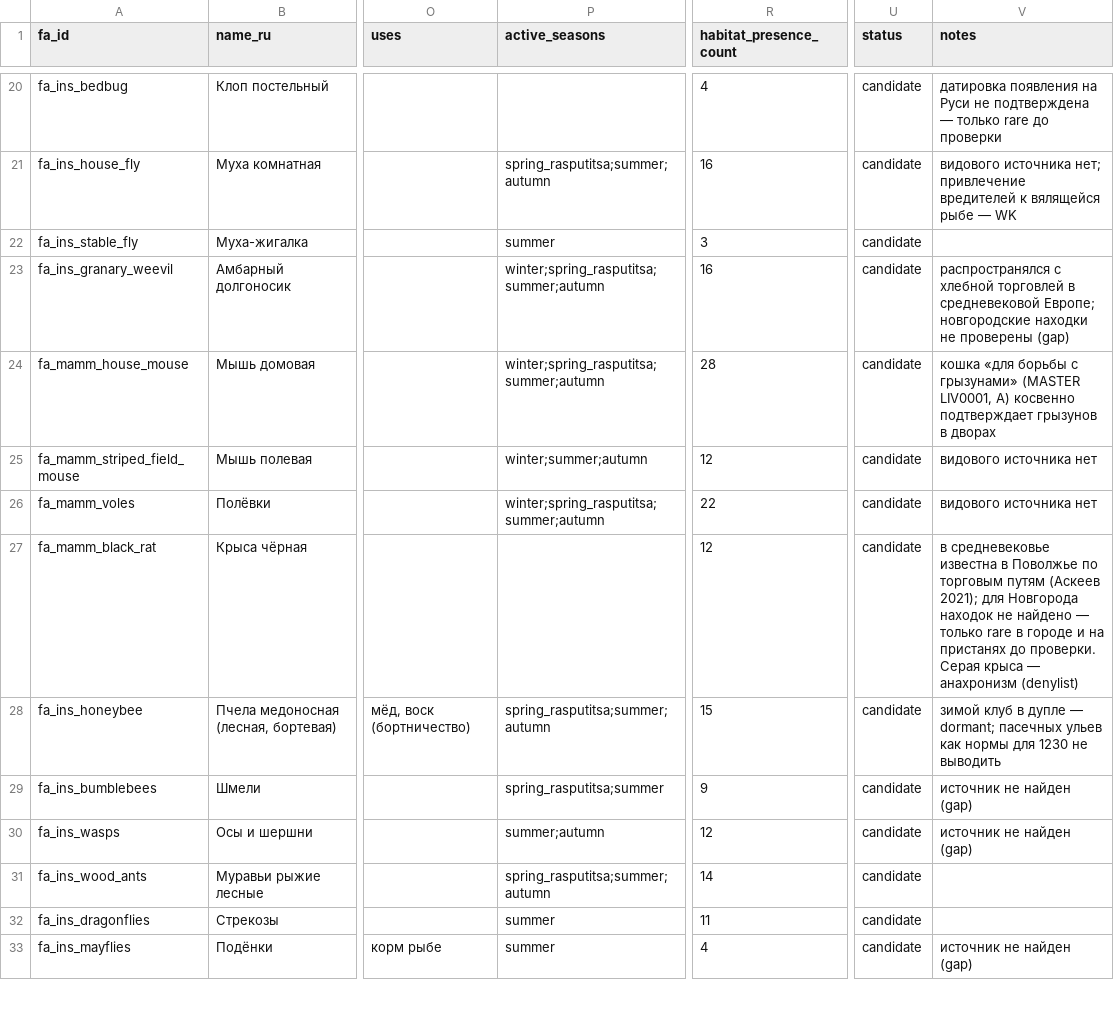
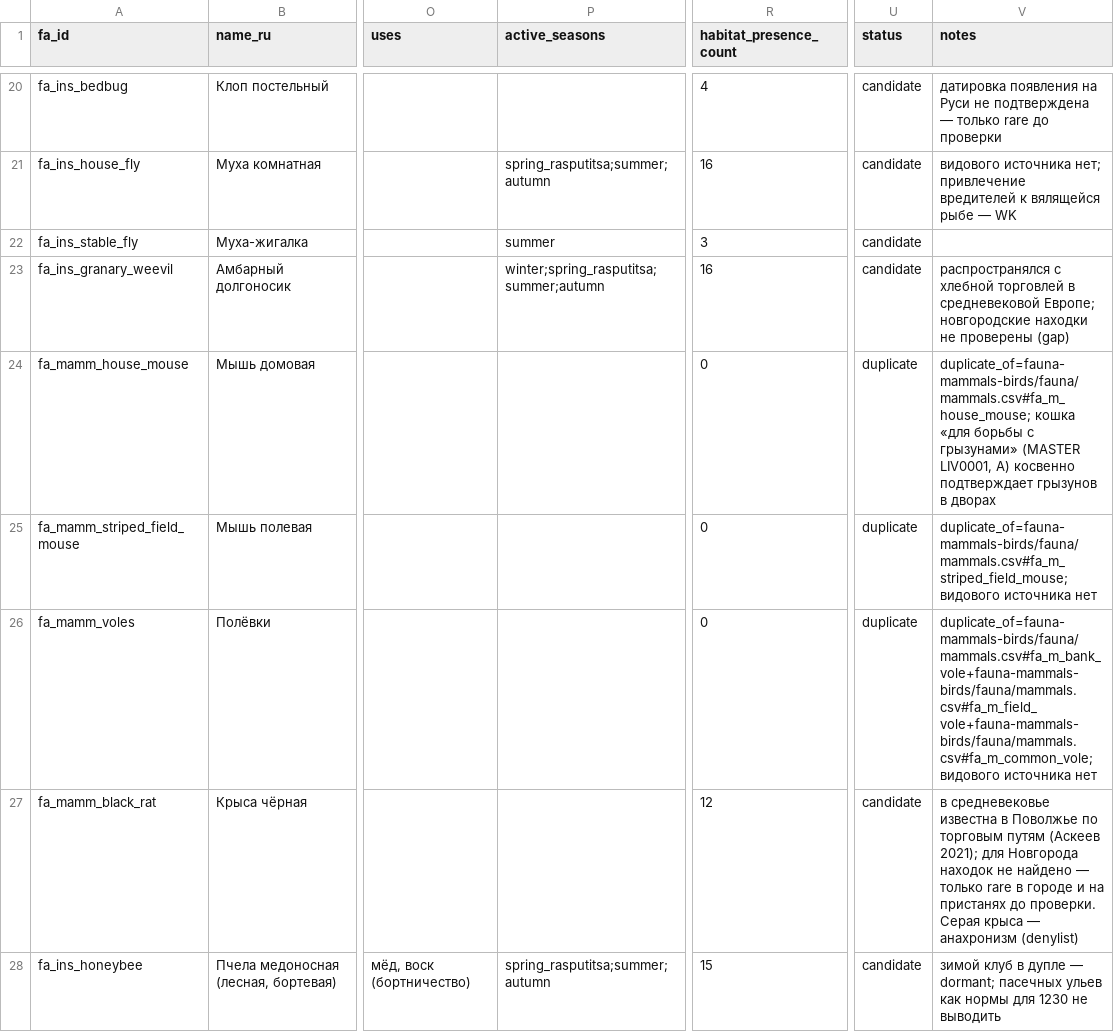
Before and after one commit to PavelSlaven/Novgorod1230, a CSV file: data/world-catalogs/novgorod/game-base-v1/fauna-fish-invertebrates-livestock/fauna/invertebrates_herps.csv, drawn as a sheet; only a part is shown, gaps mark what is left out; the shorter side is filled out with more unchanged rows; the diff names each change by its address in the sheet, - before the commit and + after, or states it on an @@ line.

```diff
--- a/data/world-catalogs/novgorod/game-base-v1/fauna-fish-invertebrates-livestock/fauna/invertebrates_herps.csv
+++ b/data/world-catalogs/novgorod/game-base-v1/fauna-fish-invertebrates-livestock/fauna/invertebrates_herps.csv
-P24 (active_seasons): winter;spring_rasputitsa;summer;autumn
+P24 (active_seasons): (empty)
-R24 (habitat_presence_count): 28
+R24 (habitat_presence_count): 0
-U24:U26 (status): candidate
+U24:U26 (status): duplicate
-V24 (notes): кошка «для…
+V24 (notes): duplicate_of=fauna-mammals-birds/fauna/mammals.csv#fa_m_house_mouse; кошка «для…
-P25 (active_seasons): winter;summer;autumn
+P25 (active_seasons): (empty)
-R25 (habitat_presence_count): 12
+R25 (habitat_presence_count): 0
-V25 (notes): видового источника…
+V25 (notes): duplicate_of=fauna-mammals-birds/fauna/mammals.csv#fa_m_striped_field_mouse; видового источника…
-P26 (active_seasons): winter;spring_rasputitsa;summer;autumn
+P26 (active_seasons): (empty)
-R26 (habitat_presence_count): 22
+R26 (habitat_presence_count): 0
-V26 (notes): видового источника…
+V26 (notes): duplicate_of=fauna-mammals-birds/fauna/mammals.csv#fa_m_bank_vole+fauna-mammals-birds/fauna/mammals.csv#fa_m_field_vole+fauna-mammals-birds/fauna/mammals.csv#fa_m_common_vole; видового источника…
```
Also changed, not shown: data/world-catalogs/novgorod/game-base-v1/fauna-mammals-birds/fauna/hunting_methods.csv, data/world-catalogs/novgorod/game-base-v1/fauna-mammals-birds/fauna/mammals.csv, 41 other files.
